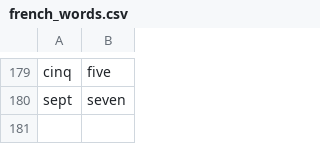
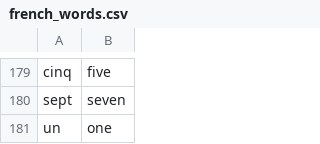
Before and after one commit to andervies/Flashy, a CSV file: data/french_words.csv, drawn as a sheet; only a part is shown, gaps mark what is left out; the diff names each change by its address in the sheet, - before the commit and + after, or states it on an @@ line.

Commit message:
Update french_words.csv

```diff
--- a/data/french_words.csv
+++ b/data/french_words.csv
+row 181: un | one
```
